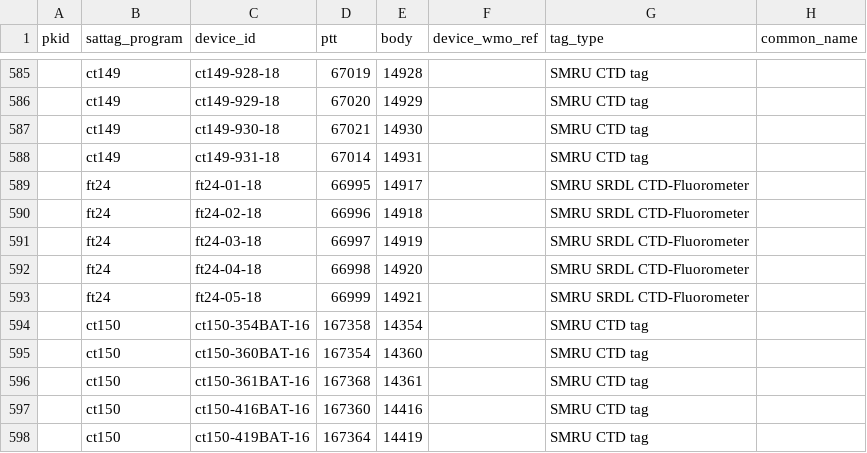
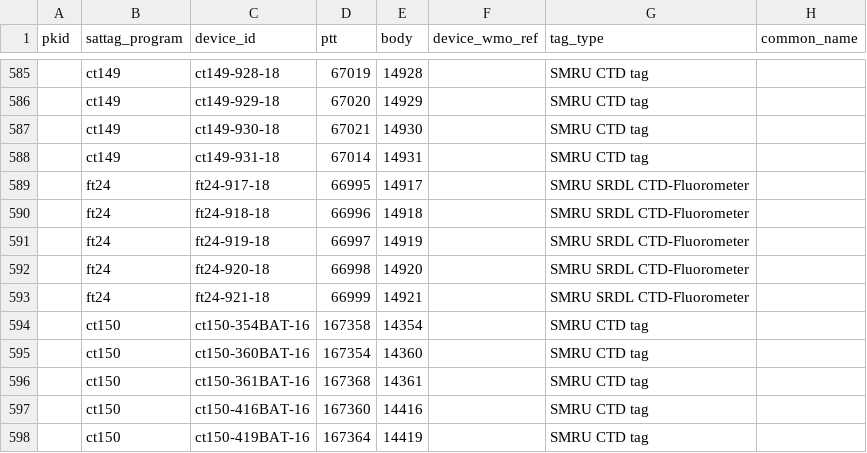
Before and after one commit to aodn/data-services, a CSV file: AATAMS/aatams_sattag_metadata.csv, drawn as a sheet; only a part is shown, gaps mark what is left out; the diff names each change by its address in the sheet, - before the commit and + after, or states it on an @@ line.

Commit message:
Amended AATAMS_SATTAG metadata file based on device_id changes on tag manufacturer website for ft24 campaign

```diff
--- a/AATAMS/aatams_sattag_metadata.csv
+++ b/AATAMS/aatams_sattag_metadata.csv
-C589 (device_id): ft24-01-18
+C589 (device_id): ft24-917-18
-C590 (device_id): ft24-02-18
+C590 (device_id): ft24-918-18
-C591 (device_id): ft24-03-18
+C591 (device_id): ft24-919-18
-C592 (device_id): ft24-04-18
+C592 (device_id): ft24-920-18
-C593 (device_id): ft24-05-18
+C593 (device_id): ft24-921-18
```
